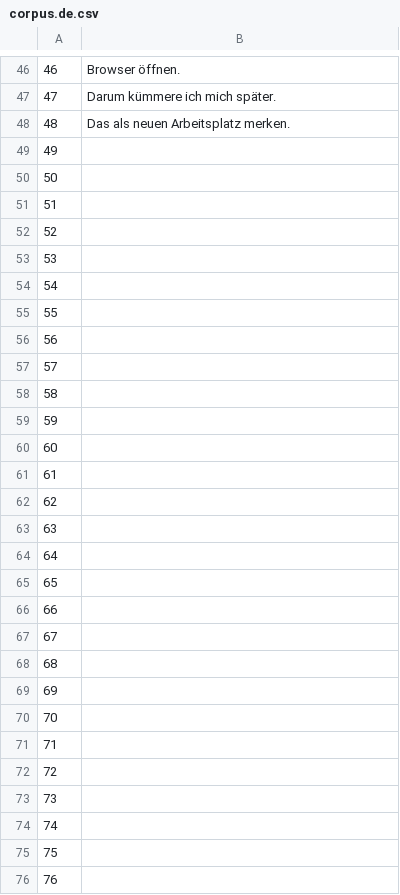
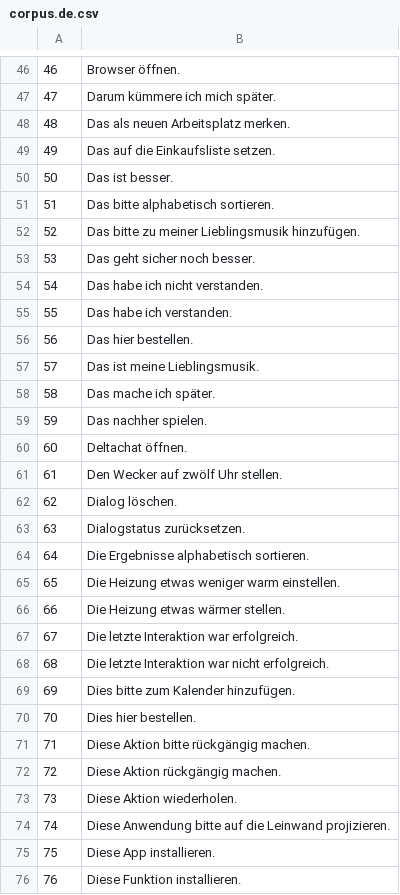
Before and after one commit to common-voice/cv-global-sprint-sentences, a CSV file: corpus.de.csv, drawn as a sheet; only a part is shown, gaps mark what is left out; the diff covers the shown part only.

Commit message:
New translations corpus.csv (German)

```diff
--- a/corpus.de.csv
+++ b/corpus.de.csv
@@ -48,29 +48,29 @@
 "48","Das als neuen Arbeitsplatz merken."
-"49",""
-"50",""
-"51",""
-"52",""
-"53",""
-"54",""
-"55",""
-"56",""
-"57",""
-"58",""
-"59",""
-"60",""
-"61",""
-"62",""
-"63",""
-"64",""
-"65",""
-"66",""
-"67",""
-"68",""
-"69",""
-"70",""
-"71",""
-"72",""
-"73",""
-"74",""
-"75",""
-"76",""
+"49","Das auf die Einkaufsliste setzen."
+"50","Das ist besser."
+"51","Das bitte alphabetisch sortieren."
+"52","Das bitte zu meiner Lieblingsmusik hinzufügen."
+"53","Das geht sicher noch besser."
+"54","Das habe ich nicht verstanden."
+"55","Das habe ich verstanden."
+"56","Das hier bestellen."
+"57","Das ist meine Lieblingsmusik."
+"58","Das mache ich später."
+"59","Das nachher spielen."
+"60","Deltachat öffnen."
+"61","Den Wecker auf zwölf Uhr stellen."
+"62","Dialog löschen."
+"63","Dialogstatus zurücksetzen."
+"64","Die Ergebnisse alphabetisch sortieren."
+"65","Die Heizung etwas weniger warm einstellen."
+"66","Die Heizung etwas wärmer stellen."
+"67","Die letzte Interaktion war erfolgreich."
+"68","Die letzte Interaktion war nicht erfolgreich."
+"69","Dies bitte zum Kalender hinzufügen."
+"70","Dies hier bestellen."
+"71","Diese Aktion bitte rückgängig machen."
+"72","Diese Aktion rückgängig machen."
+"73","Diese Aktion wiederholen."
+"74","Diese Anwendung bitte auf die Leinwand projizieren."
+"75","Diese App installieren."
+"76","Diese Funktion installieren."
```
Also changed, not shown: 25 edited cells elsewhere in this file.
